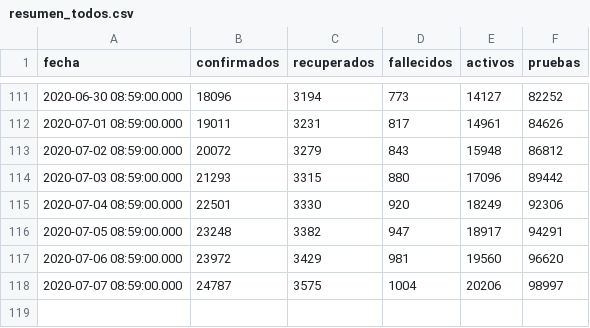
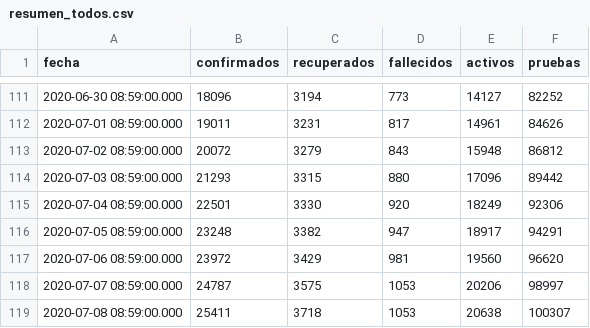
Before and after one commit to ncovgt2020/ncovgt2020, a CSV file: data/resumen_todos.csv, drawn as a sheet; only a part is shown, gaps mark what is left out.

```diff
--- a/data/resumen_todos.csv
+++ b/data/resumen_todos.csv
@@ -117,2 +117,3 @@ fecha,confirmados,recuperados,fallecidos,activos,pruebas
 2020-07-06 08:59:00.000,23972,3429,981,19560,96620
-2020-07-07 08:59:00.000,24787,3575,1004,20206,98997
+2020-07-07 08:59:00.000,24787,3575,1053,20206,98997
+2020-07-08 08:59:00.000,25411,3718,1053,20638,100307
```
Also changed, not shown: data/confirmados_region.csv, data/pruebas_original.csv, 8 other files.
